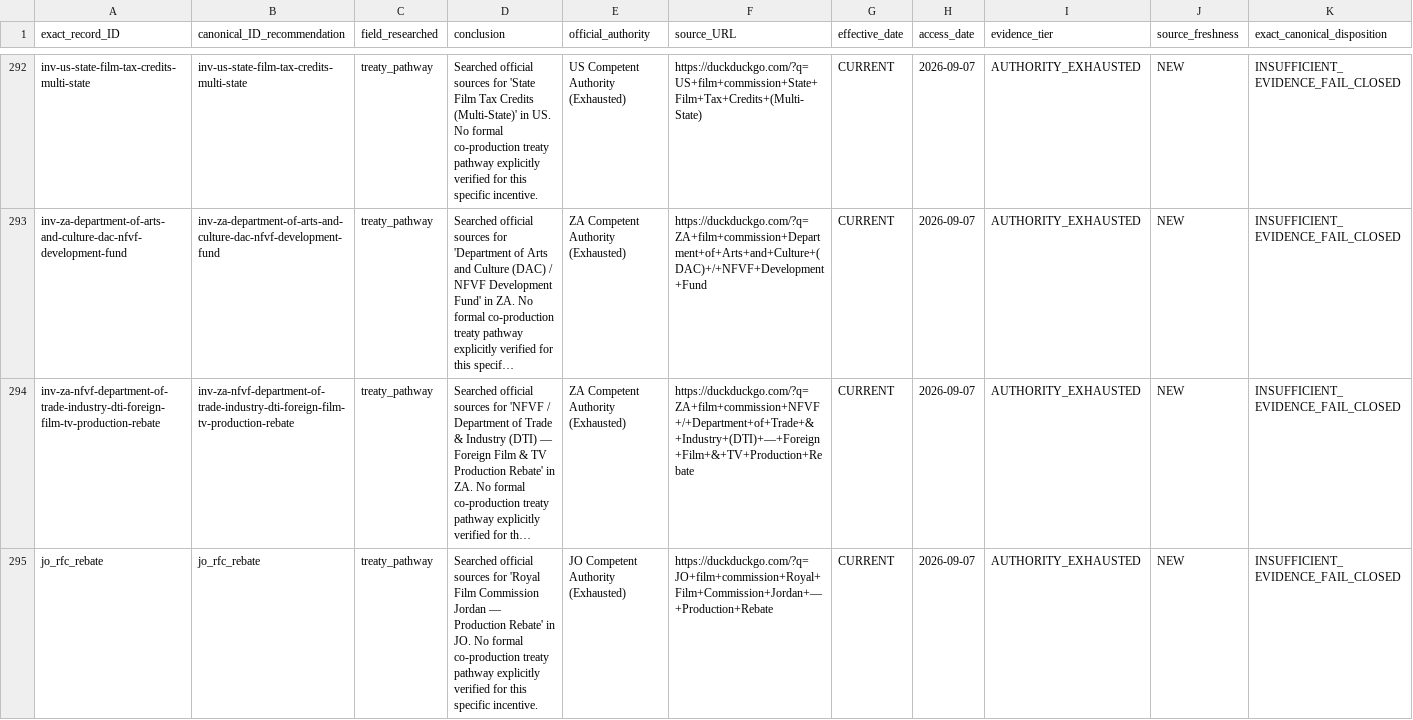
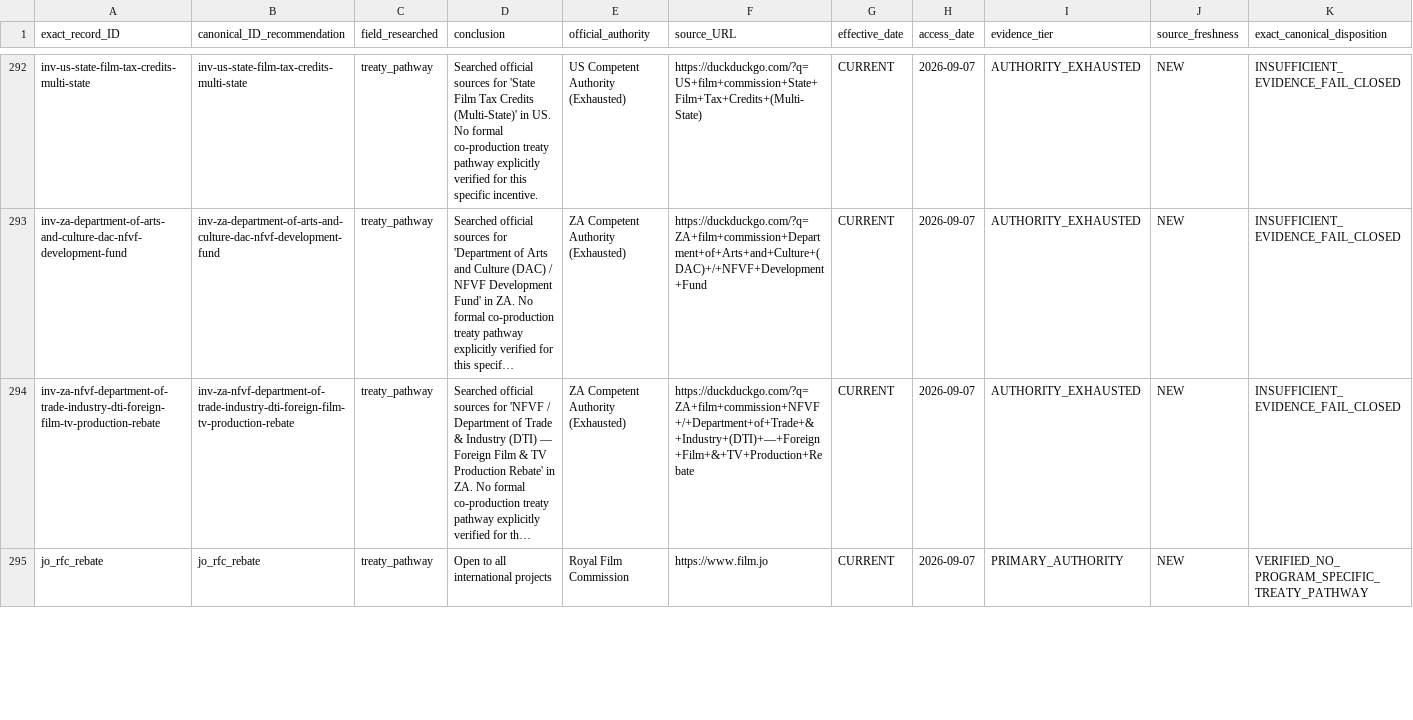
Before and after one commit to surajgohill-oss/Frametax, a CSV file: docs/validation/GLOBAL_TREATY_PATHWAY_RESEARCH_AG.csv, drawn as a sheet; only a part is shown, gaps mark what is left out; long unchanged cells end in …; the diff covers the shown part only; the diff names each change by its address in the sheet, - before the commit and + after, or states it on an @@ line.

```diff
--- a/docs/validation/GLOBAL_TREATY_PATHWAY_RESEARCH_AG.csv
+++ b/docs/validation/GLOBAL_TREATY_PATHWAY_RESEARCH_AG.csv
-D295 (conclusion): Searched official sources for 'Royal Film Commission Jordan — Production Rebate' in JO. No formal co-production treaty pathway explicitly verified for this specific incentive.
+D295 (conclusion): Open to all international projects
-E295 (official_authority): JO Competent Authority (Exhausted)
+E295 (official_authority): Royal Film Commission
-F295 (source_URL): https://duckduckgo.com/?q=JO+film+commission+Royal+Film+Commission+Jordan+—+Production+Rebate
+F295 (source_URL): https://www.film.jo
-I295 (evidence_tier): AUTHORITY_EXHAUSTED
+I295 (evidence_tier): PRIMARY_AUTHORITY
-K295 (exact_canonical_disposition): INSUFFICIENT_EVIDENCE_FAIL_CLOSED
+K295 (exact_canonical_disposition): VERIFIED_NO_PROGRAM_SPECIFIC_TREATY_PATHWAY
```
Also changed, not shown: 20 edited cells elsewhere in this file, docs/validation/GLOBAL_PROGRAM_AUTHORITATIVE_RESEARCH_AG.csv, docs/validation/GLOBAL_PROGRAM_ELIGIBILITY_CULTURAL_RESEARCH_AG.csv, 4 other files.
